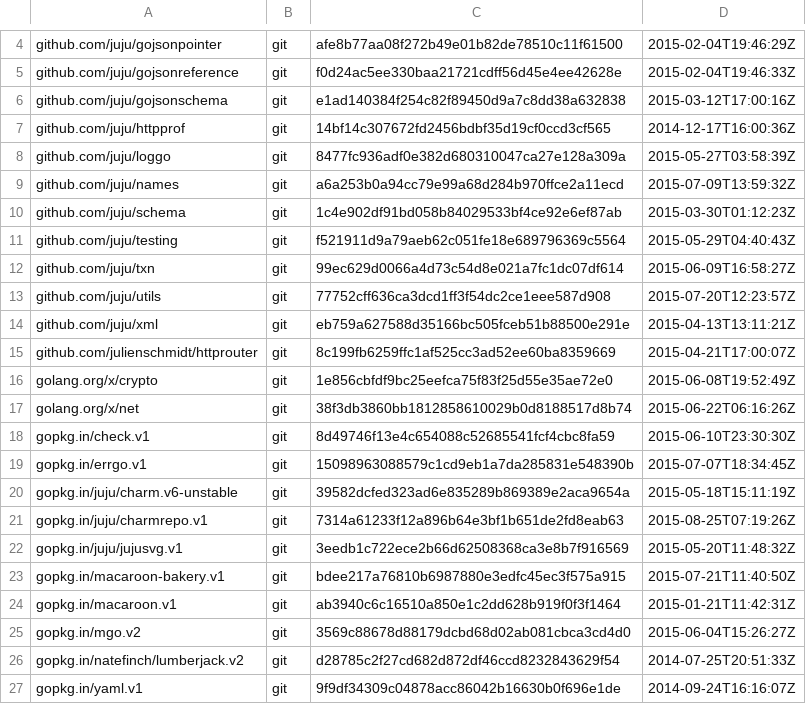
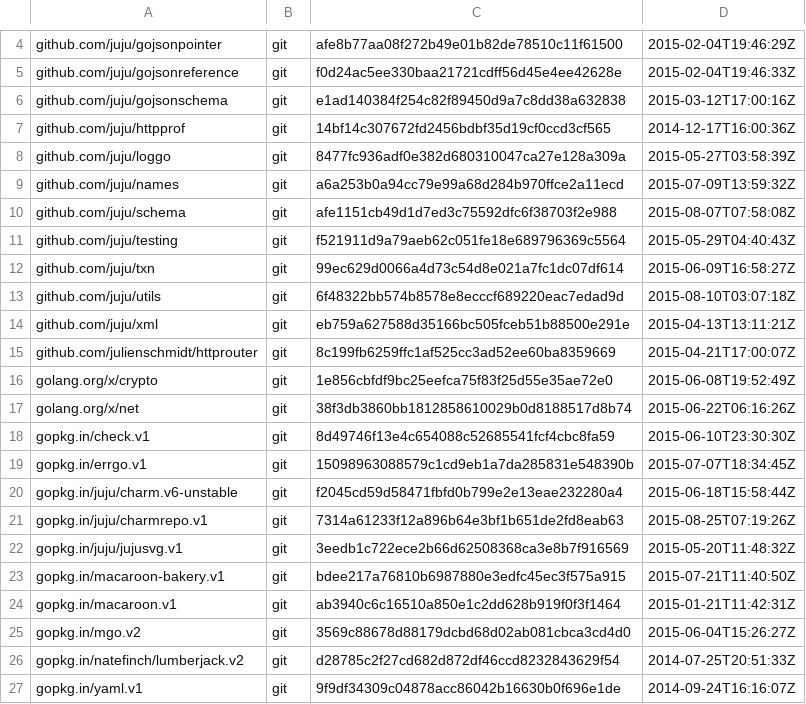
Before and after one commit to natefinch/npf, a TSV file: dependencies.tsv, drawn as a sheet; only a part is shown, gaps mark what is left out.

Commit message:
Update dependencies for other common juju packages.

```diff
--- a/dependencies.tsv
+++ b/dependencies.tsv
@@ -9,6 +9,6 @@ github.com/juju/loggo	git	8477fc936adf0e382d680310047ca27e128a309a	2015-05-27T03
 github.com/juju/names	git	a6a253b0a94cc79e99a68d284b970ffce2a11ecd	2015-07-09T13:59:32Z
-github.com/juju/schema	git	1c4e902df91bd058b84029533bf4ce92e6ef87ab	2015-03-30T01:12:23Z
+github.com/juju/schema	git	afe1151cb49d1d7ed3c75592dfc6f38703f2e988	2015-08-07T07:58:08Z
 github.com/juju/testing	git	f521911d9a79aeb62c051fe18e689796369c5564	2015-05-29T04:40:43Z
 github.com/juju/txn	git	99ec629d0066a4d73c54d8e021a7fc1dc07df614	2015-06-09T16:58:27Z
-github.com/juju/utils	git	77752cff636ca3dcd1ff3f54dc2ce1eee587d908	2015-07-20T12:23:57Z
+github.com/juju/utils	git	6f48322bb574b8578e8ecccf689220eac7edad9d	2015-08-10T03:07:18Z
 github.com/juju/xml	git	eb759a627588d35166bc505fceb51b88500e291e	2015-04-13T13:11:21Z
@@ -19,3 +19,3 @@ gopkg.in/check.v1	git	8d49746f13e4c654088c52685541fcf4cbc8fa59	2015-06-10T23:30:
 gopkg.in/errgo.v1	git	15098963088579c1cd9eb1a7da285831e548390b	2015-07-07T18:34:45Z
-gopkg.in/juju/charm.v6-unstable	git	39582dcfed323ad6e835289b869389e2aca9654a	2015-05-18T15:11:19Z
+gopkg.in/juju/charm.v6-unstable	git	f2045cd59d58471fbfd0b799e2e13eae232280a4	2015-06-18T15:58:44Z
 gopkg.in/juju/charmrepo.v1	git	7314a61233f12a896b64e3bf1b651de2fd8eab63	2015-08-25T07:19:26Z
```
